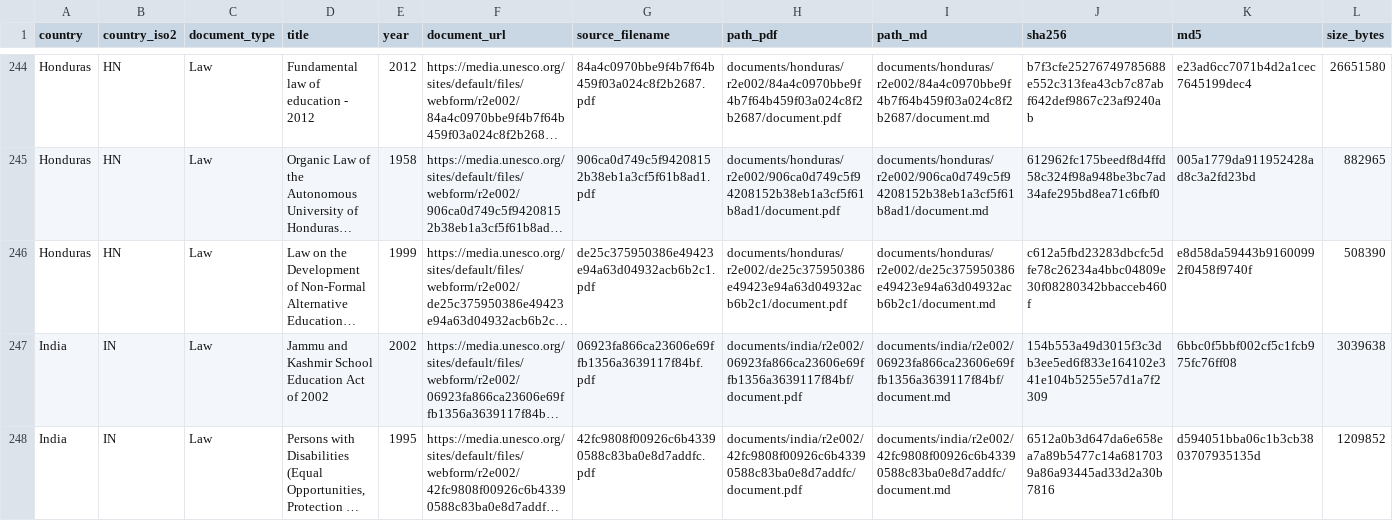
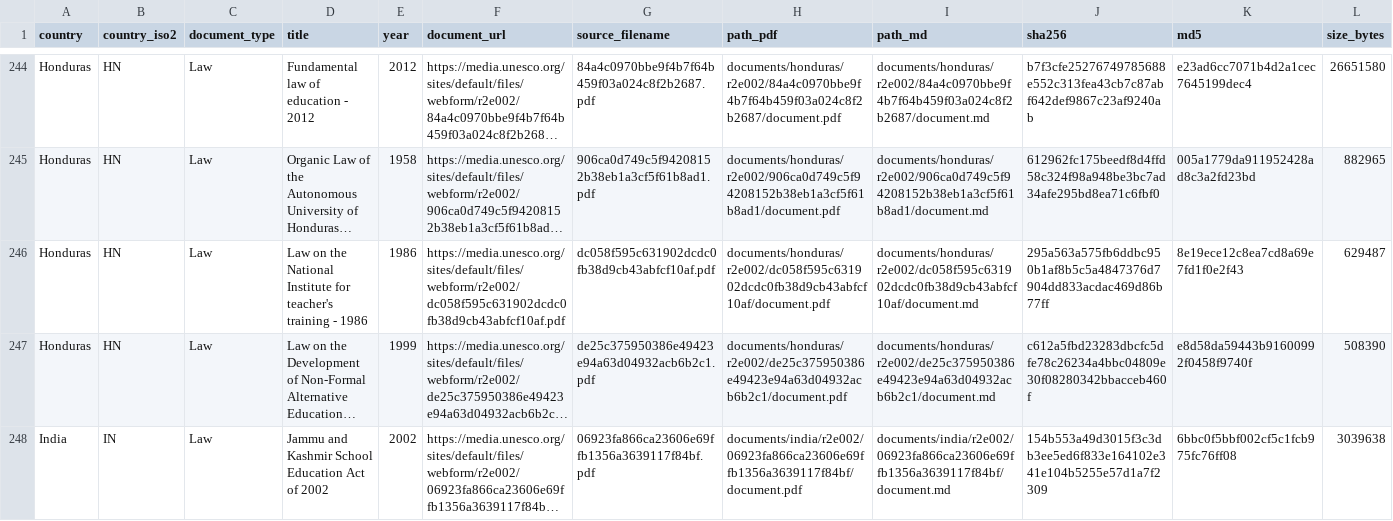
Before and after one commit to cjangrist/unesco-observatory-on-the-right-to-education, a CSV file: manifest.csv, drawn as a sheet; only a part is shown, gaps mark what is left out; the shorter side is filled out with more unchanged rows; long unchanged cells end in …; rows hold the shown columns only; the diff names each change by its address in the sheet, - before the commit and + after, or states it on an @@ line.

Commit message:
add Honduras: Law on the National Institute for teacher's training - 1
Source: https://media.unesco.org/sites/default/files/webform/r2e002/dc058f595c631902dcdc0fb38d9cb43abfcf10af.pdf
Type: Law  Year: 1986  Pages: 32
PDF sha256: 295a563a575fb6ddbc950b1af8b5c5a4847376d7904dd833acdac469d86b77ff

Extracted with Docling, then heading structure corrected against the source pages by a model reading the attached PDF, one page window at a time. Page boundaries are delimited [[START OF PAGE n]] / [[END OF PAGE n]] so a passage can cite the page it came from. Every edit is recorded with its before text, after text and the page evidence cited for it.

Machine extraction repaired by a model. Not a certified transcript.

```diff
--- a/manifest.csv
+++ b/manifest.csv
+row 246: Honduras | HN | Law | Law on the National Institute for teacher's training - 1986 | 1986 | https://media.unesco.org/sites/default/files/webform/r2e002/dc058f595c631902dcdc0fb38d9cb43abfcf10af.pdf | dc058f595c631902dcdc0fb38d9cb43abfcf10af.pdf | documents/honduras/r2e002/dc058f595c631902dcdc0fb38d9cb43abfcf10af/document.pdf | documents/honduras/r2e002/dc058f595c631902dcdc0fb38d9cb43abfcf10af/document.md | 295a563a575fb6ddbc950b1af8b5c5a4847376d7904dd833acdac469d86b77ff | 8e19ece12c8ea7cd8a69e7fd1f0e2f43 | 629487
```
Also changed, not shown: 2 other files.
